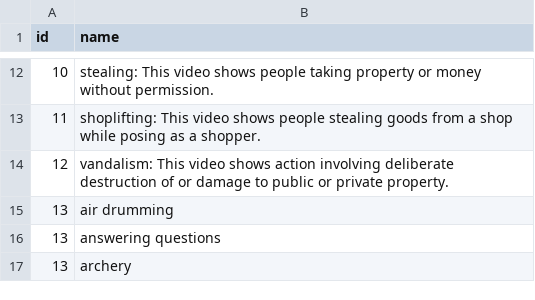
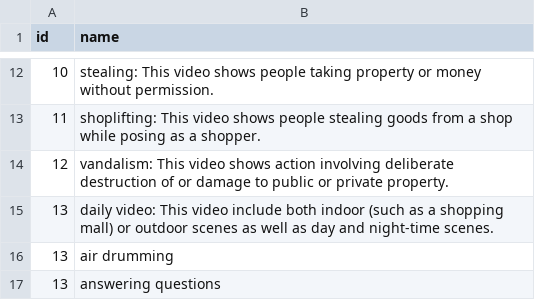
Before and after one commit to phamquang-hieu/VideoQ, a CSV file: X-CLIP/labels/first_round_prompt_filtered.csv, drawn as a sheet; only a part is shown, gaps mark what is left out; the shorter side is filled out with more unchanged rows; the diff names each change by its address in the sheet, - before the commit and + after, or states it on an @@ line.

```diff
--- a/X-CLIP/labels/first_round_prompt_filtered.csv
+++ b/X-CLIP/labels/first_round_prompt_filtered.csv
+row 15: 13 | daily video: This video include both indoor (such as a shopping mall) or outdoor scenes as well as day and night-time scenes.
```
Also changed, not shown: X-CLIP/labels/chatgpt_k400_labels_prompt.csv, 1 other file.
